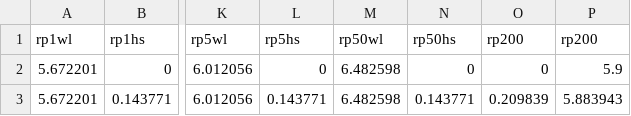
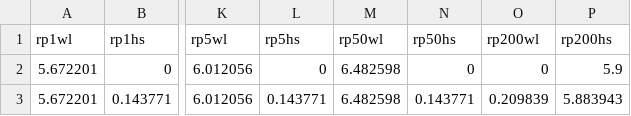
Before and after one commit to johnmaskell/johnmaskell.github.io, a CSV file: html/allrpcontoursv2_SLRise_low_only.csv, drawn as a sheet; only a part is shown, gaps mark what is left out; the diff names each change by its address in the sheet, - before the commit and + after, or states it on an @@ line.

Commit message:
Update allrpcontoursv2_SLRise_low_only.csv

```diff
--- a/html/allrpcontoursv2_SLRise_low_only.csv
+++ b/html/allrpcontoursv2_SLRise_low_only.csv
-O1: rp200
+O1: rp200wl
-P1: rp200
+P1: rp200hs
```
